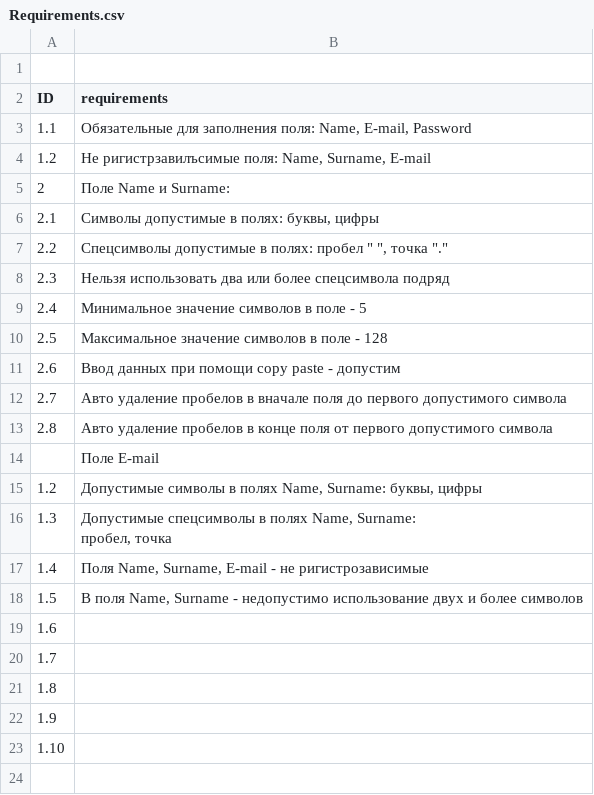
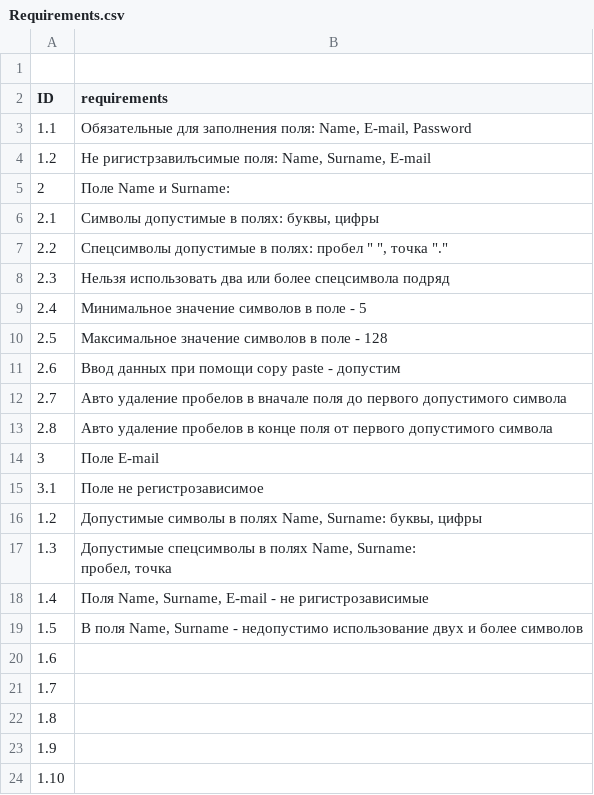
Before and after one commit to gogvyatkin/Group_27, a CSV file: Requirements.csv, drawn as a sheet.

Commit message:
add and edit requirements

```diff
--- a/Requirements.csv
+++ b/Requirements.csv
@@ -13,3 +13,4 @@ ID,requirements
 2.8,Авто удаление пробелов в конце поля от первого допустимого символа
-,Поле E-mail
+3,Поле E-mail
+3.1,Поле не регистрозависимое
 1.2,"Допустимые символы в полях Name, Surname: буквы, цифры"
```
